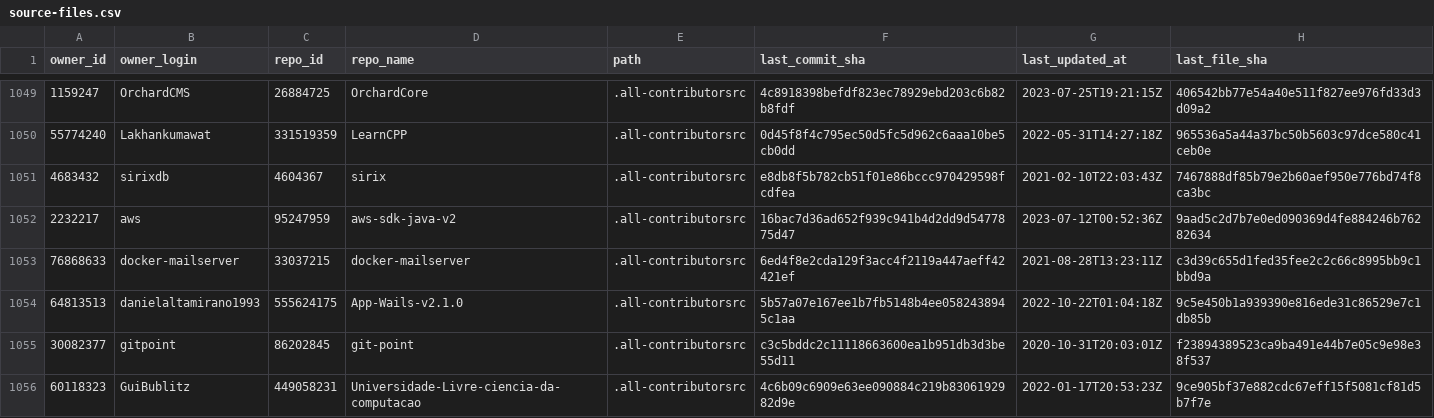
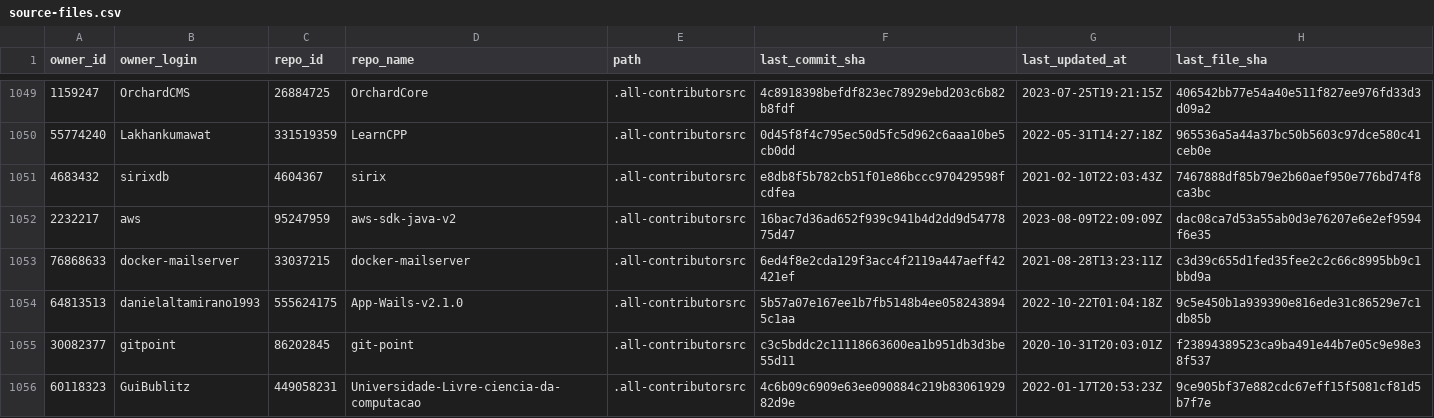
Before and after one commit to all-contributors/import, a CSV file: data/source-files.csv, drawn as a sheet; only a part is shown, gaps mark what is left out; the diff covers the shown part only.

```diff
--- a/data/source-files.csv
+++ b/data/source-files.csv
@@ -1051,3 +1051,3 @@ owner_id,owner_login,repo_id,repo_name,path,last_commit_sha,last_updated_at,last
 4683432,sirixdb,4604367,sirix,.all-contributorsrc,e8db8f5b782cb51f01e86bccc970429598fcdfea,2021-02-10T22:03:43Z,7467888df85b79e2b60aef950e776bd74f8ca3bc
-2232217,aws,95247959,aws-sdk-java-v2,.all-contributorsrc,16bac7d36ad652f939c941b4d2dd9d5477875d47,2023-07-12T00:52:36Z,9aad5c2d7b7e0ed090369d4fe884246b76282634
+2232217,aws,95247959,aws-sdk-java-v2,.all-contributorsrc,16bac7d36ad652f939c941b4d2dd9d5477875d47,2023-08-09T22:09:09Z,dac08ca7d53a55ab0d3e76207e6e2ef9594f6e35
 76868633,docker-mailserver,33037215,docker-mailserver,.all-contributorsrc,6ed4f8e2cda129f3acc4f2119a447aeff42421ef,2021-08-28T13:23:11Z,c3d39c655d1fed35fee2c2c66c8995bb9c1bbd9a
```
Also changed, not shown: 12 added rows, 2 removed rows and 18 edited cells elsewhere in this file.
